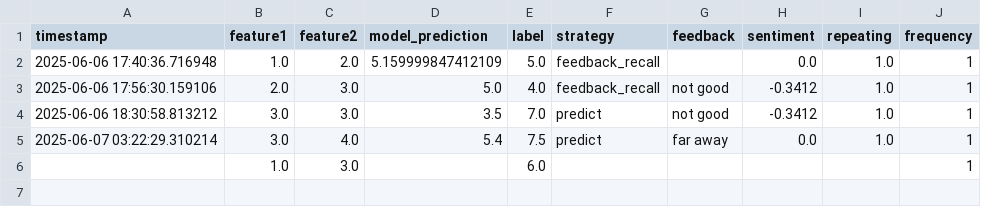
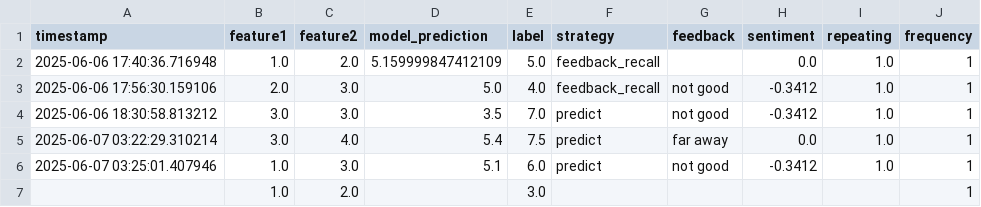
Before and after one commit to engaks826/my-re-app, a CSV file: user_feedback.csv, drawn as a sheet; removed rows and columns are numbered as before the commit, all else as after; the diff names each change by its address in the sheet, - before the commit and + after, or states it on an @@ line.

Commit message:
Feedback update @ 2025-06-07 03:43:42

```diff
--- a/user_feedback.csv
+++ b/user_feedback.csv
-row 6:  | 1.0 | 3.0 |  | 6.0 |  |  |  |  | 1
+row 6: 2025-06-07 03:25:01.407946 | 1.0 | 3.0 | 5.1 | 6.0 | predict | not good | -0.3412 | 1.0 | 1
+row 7:  | 1.0 | 2.0 |  | 3.0 |  |  |  |  | 1
```
Also changed, not shown: feedback_log.csv, 1 other file.
